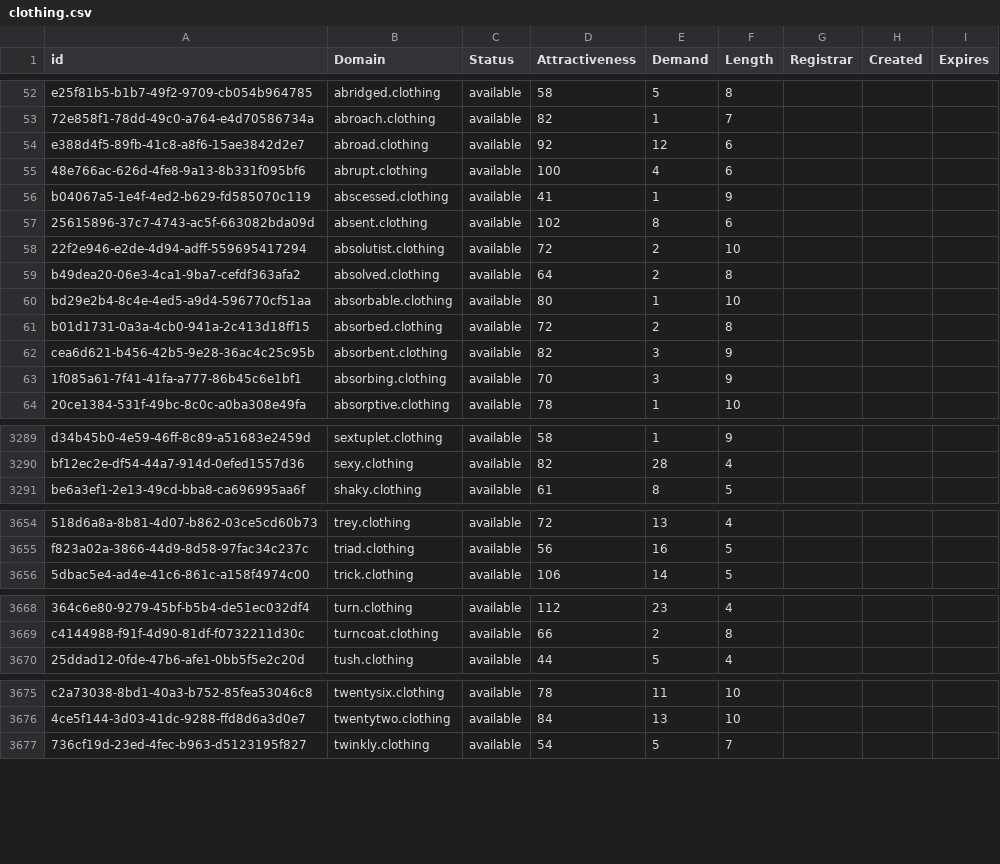
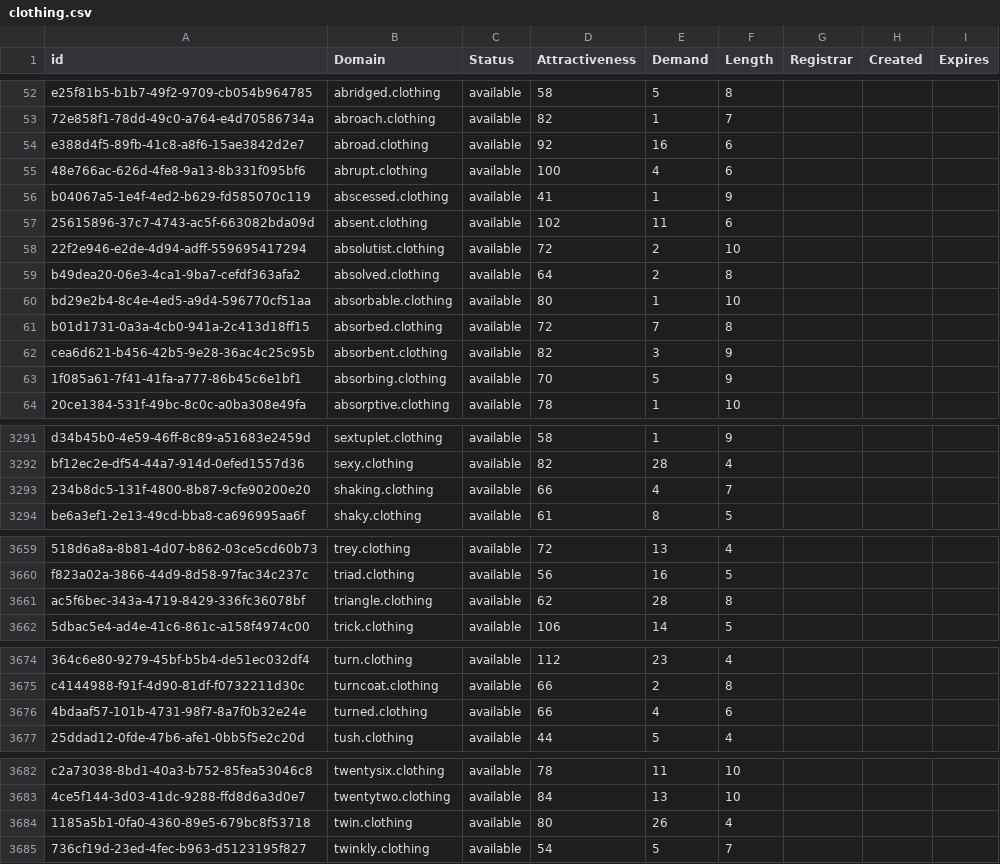
Before and after one commit to UniqueDomains/clothing-oneword-domains, a CSV file: clothing.csv, drawn as a sheet; only a part is shown, gaps mark what is left out; the diff covers the shown part only; the diff names each change by its address in the sheet, - before the commit and + after, or states it on an @@ line.

```diff
--- a/clothing.csv
+++ b/clothing.csv
-E54 (Demand): 12
+E54 (Demand): 16
-E57 (Demand): 8
+E57 (Demand): 11
-E61 (Demand): 2
+E61 (Demand): 7
-E63 (Demand): 3
+E63 (Demand): 5
+row 3293: 234b8dc5-131f-4800-8b87-9cfe90200e20 | shaking.clothing | available | 66 | 4 | 7
+row 3661: ac5f6bec-343a-4719-8429-336fc36078bf | triangle.clothing | available | 62 | 28 | 8
+row 3676: 4bdaaf57-101b-4731-98f7-8a7f0b32e24e | turned.clothing | available | 66 | 4 | 6
+row 3684: 1185a5b1-0fa0-4360-89e5-679bc8f53718 | twin.clothing | available | 80 | 26 | 4
```
Also changed, not shown: 10 added rows and 31 edited cells elsewhere in this file, 2 other files.
